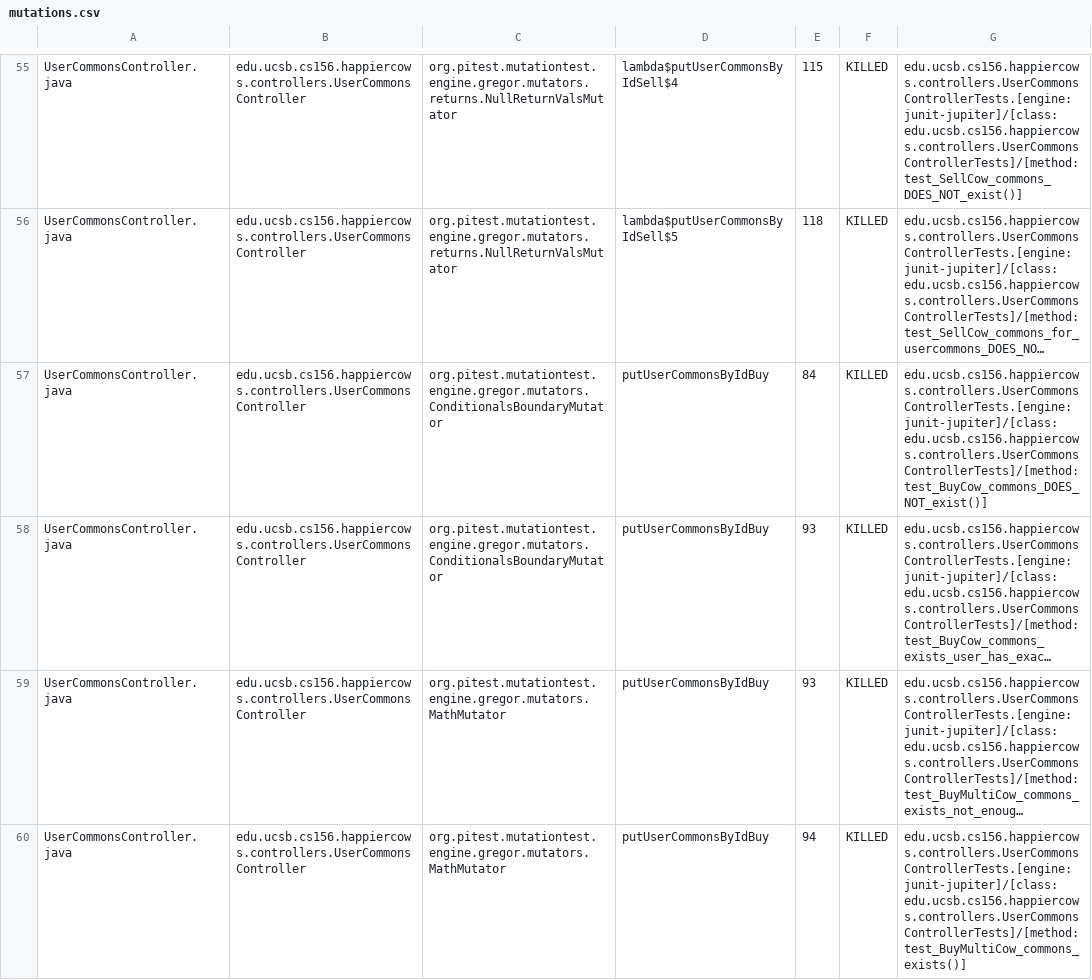
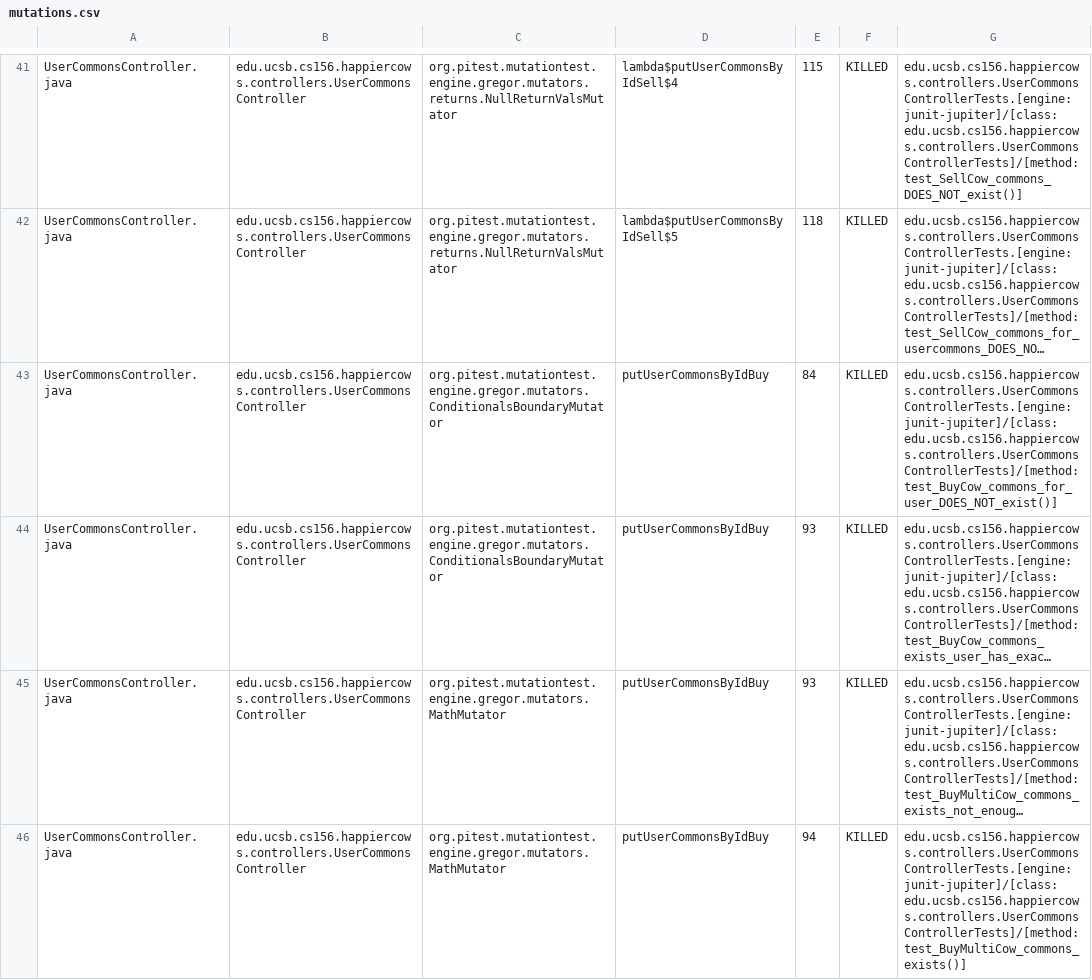
Before and after one commit to ucsb-cs156-s23/proj-happycows-s23-6pm-2, a CSV file: prs/28/pitest/mutations.csv, drawn as a sheet; only a part is shown, gaps mark what is left out; long unchanged cells end in …; addresses are those after the commit; the diff covers the shown part only; the diff names each change by its address in the sheet, - before the commit and + after, or states it on an @@ line.

Commit message:
Deploying to gh-pages from @ ucsb-cs156-s23/proj-happycows-s23-6pm-2@5e12490214333a0aaf67e6c914de816bf3060c81 🚀

```diff
--- a/prs/28/pitest/mutations.csv
+++ b/prs/28/pitest/mutations.csv
-G43: edu.ucsb.cs156.happiercows.controllers.UserCommonsControllerTests.[engine:junit-jupiter]/[class:edu.ucsb.cs156.happiercows.controllers.UserCommonsControllerTests]/[method:test_BuyCow_commons_DOES_NOT_exist()]
+G43: edu.ucsb.cs156.happiercows.controllers.UserCommonsControllerTests.[engine:junit-jupiter]/[class:edu.ucsb.cs156.happiercows.controllers.UserCommonsControllerTests]/[method:test_BuyCow_commons_for_user_DOES_NOT_exist()]
```
Also changed, not shown: 5 added rows, 5 removed rows, 42 moved rows and 23 edited cells elsewhere in this file, 22 other files.
